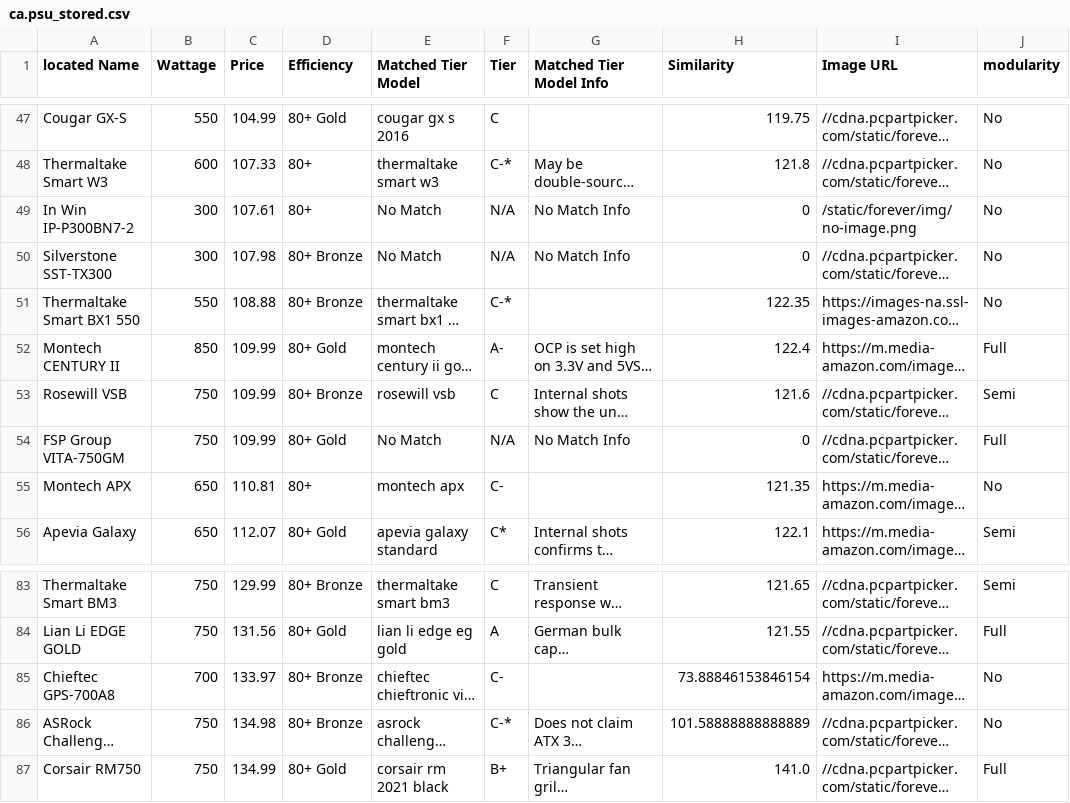
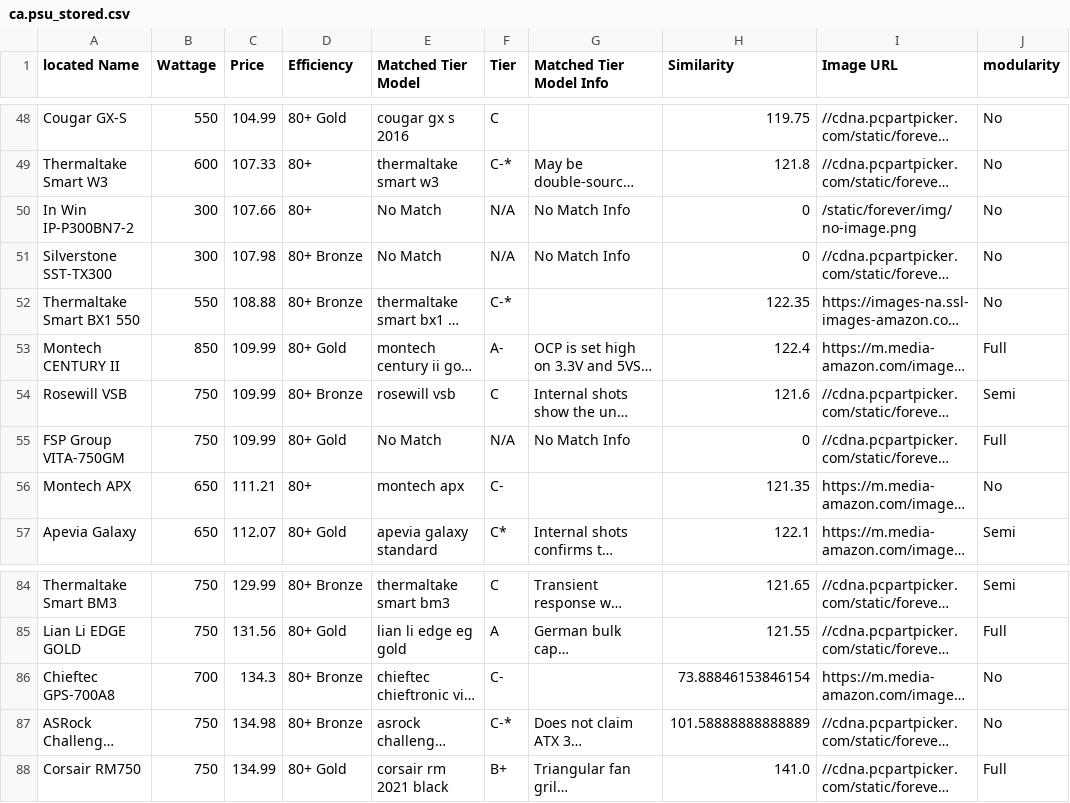
Before and after one commit to Cheesysponge/psuTierSorter, a CSV file: ca.psu_stored.csv, drawn as a sheet; only a part is shown, gaps mark what is left out; long unchanged cells end in …; addresses are those after the commit; the diff covers the shown part only; the diff names each change by its address in the sheet, - before the commit and + after, or states it on an @@ line.

```diff
--- a/ca.psu_stored.csv
+++ b/ca.psu_stored.csv
-C50 (Price): 107.61
+C50 (Price): 107.66
-C56 (Price): 110.81
+C56 (Price): 111.21
-C86 (Price): 133.97
+C86 (Price): 134.3
```
Also changed, not shown: 6 added rows, 6 removed rows and 6 edited cells elsewhere in this file, au.psu_stored.csv, de.psu_stored.csv, 3 other files.
